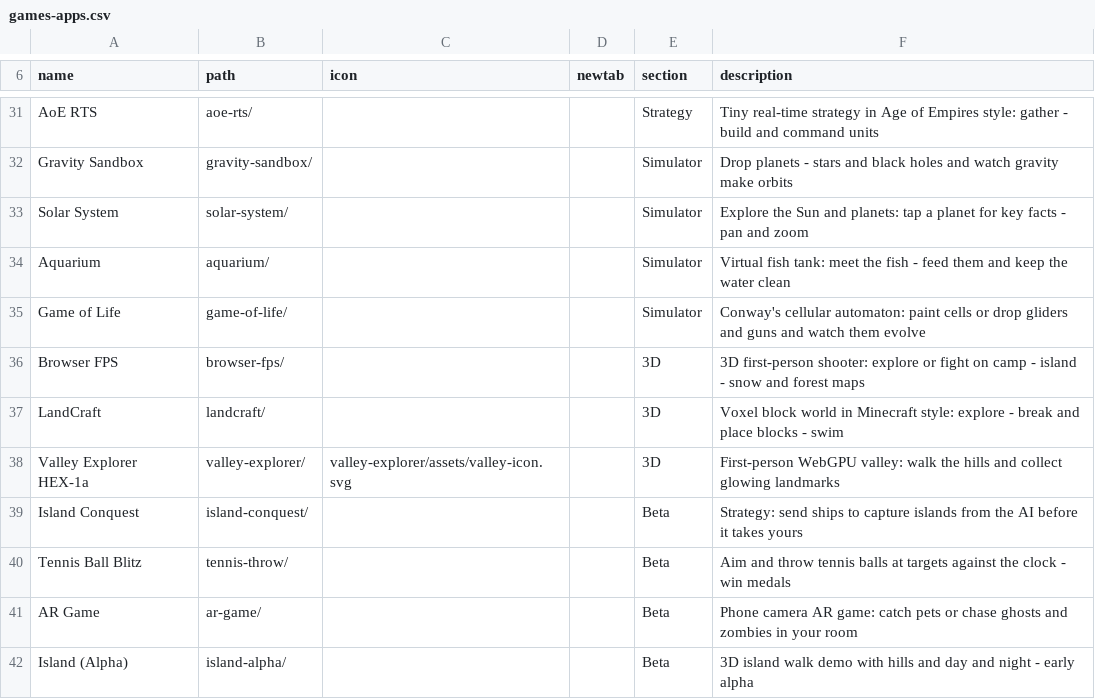
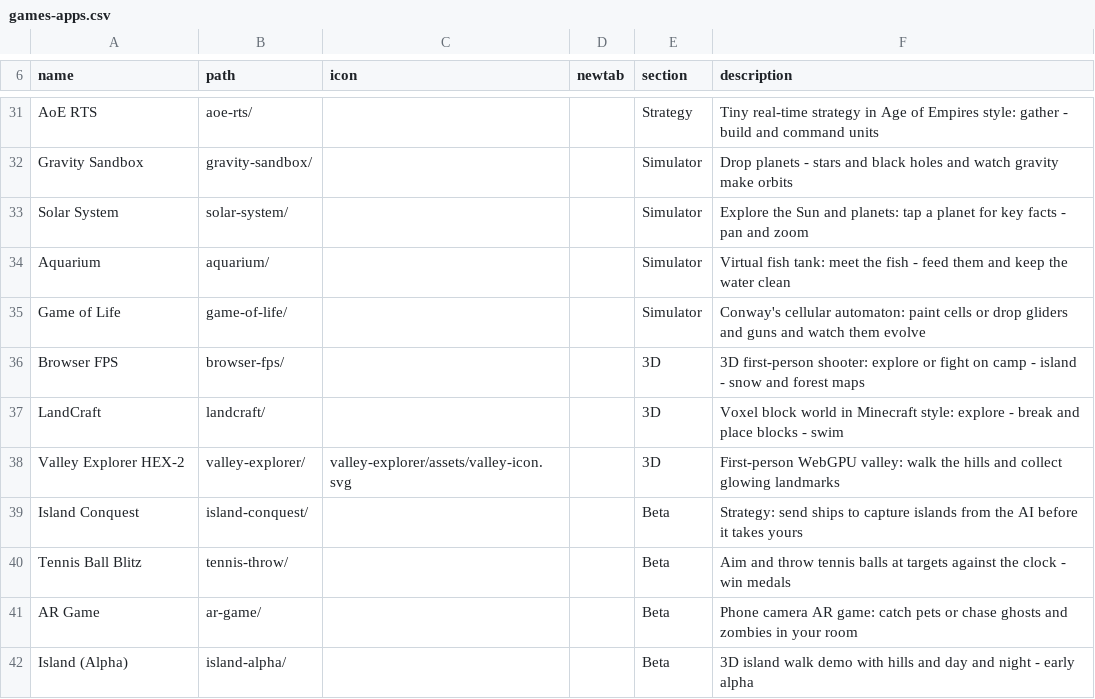
Before and after one commit to jor-teron/sites, a CSV file: apps/games/games-apps.csv, drawn as a sheet; only a part is shown, gaps mark what is left out.

Commit message:
HEX-2: local GLB asset pipeline plus valley lighting and terrain

```diff
--- a/apps/games/games-apps.csv
+++ b/apps/games/games-apps.csv
@@ -37,3 +37,3 @@ Browser FPS,       browser-fps/,   , , 3D, 3D first-person shooter: explore or f
 LandCraft,         landcraft/,     , , 3D, Voxel block world in Minecraft style: explore - break and place blocks - swim
-Valley Explorer HEX-1a, valley-explorer/, valley-explorer/assets/valley-icon.svg, , 3D, First-person WebGPU valley: walk the hills and collect glowing landmarks
+Valley Explorer HEX-2, valley-explorer/, valley-explorer/assets/valley-icon.svg, , 3D, First-person WebGPU valley: walk the hills and collect glowing landmarks
 Island Conquest,   island-conquest/, , , Beta, Strategy: send ships to capture islands from the AI before it takes yours
```
Also changed, not shown: 12 other files.
